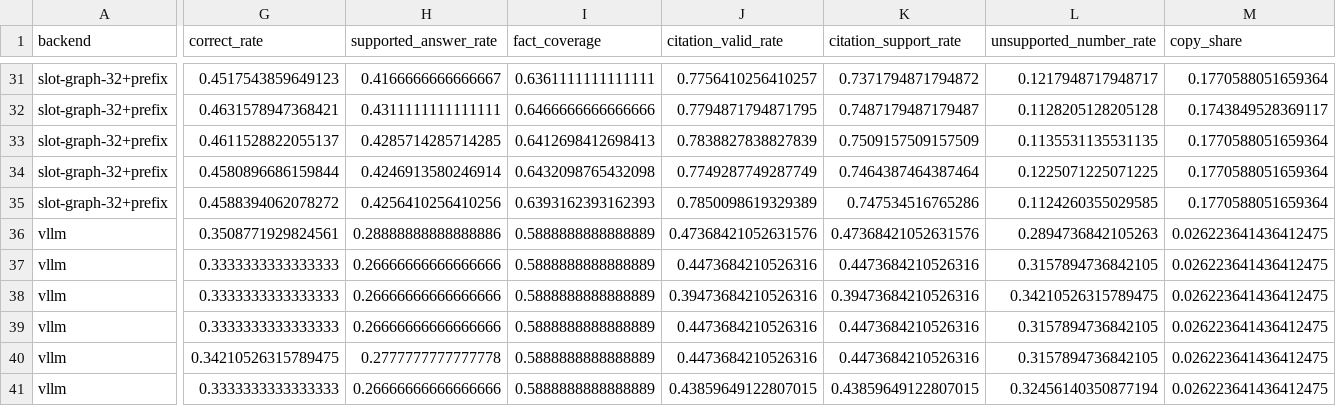
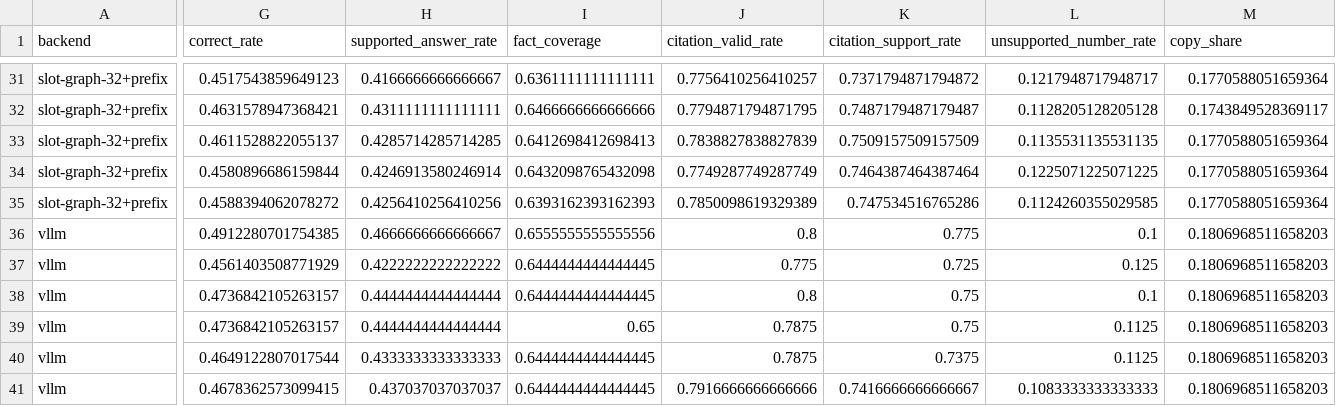
Before and after one commit to Shivanim042003/llm-inference, a CSV file: results/processed/supportdraft_quality.csv, drawn as a sheet; only a part is shown, gaps mark what is left out; the diff covers the shown part only; the diff names each change by its address in the sheet, - before the commit and + after, or states it on an @@ line.

```diff
--- a/results/processed/supportdraft_quality.csv
+++ b/results/processed/supportdraft_quality.csv
-G36 (correct_rate): 0.3508771929824561
+G36 (correct_rate): 0.4912280701754385
-H36 (supported_answer_rate): 0.28888888888888886
+H36 (supported_answer_rate): 0.4666666666666667
-I36 (fact_coverage): 0.5888888888888889
+I36 (fact_coverage): 0.6555555555555556
-J36 (citation_valid_rate): 0.47368421052631576
+J36 (citation_valid_rate): 0.8
-K36 (citation_support_rate): 0.47368421052631576
+K36 (citation_support_rate): 0.775
-L36 (unsupported_number_rate): 0.2894736842105263
+L36 (unsupported_number_rate): 0.1
-M36:M41 (copy_share): 0.026223641436412475
+M36:M41 (copy_share): 0.1806968511658203
-G37 (correct_rate): 0.3333333333333333
+G37 (correct_rate): 0.4561403508771929
-H37 (supported_answer_rate): 0.26666666666666666
+H37 (supported_answer_rate): 0.4222222222222222
-I37:I38 (fact_coverage): 0.5888888888888889
+I37:I38 (fact_coverage): 0.6444444444444445
-J37 (citation_valid_rate): 0.4473684210526316
+J37 (citation_valid_rate): 0.775
-K37 (citation_support_rate): 0.4473684210526316
+K37 (citation_support_rate): 0.725
-L37 (unsupported_number_rate): 0.3157894736842105
+L37 (unsupported_number_rate): 0.125
-G38:G39 (correct_rate): 0.3333333333333333
+G38:G39 (correct_rate): 0.4736842105263157
-H38:H39 (supported_answer_rate): 0.26666666666666666
+H38:H39 (supported_answer_rate): 0.4444444444444444
-J38 (citation_valid_rate): 0.39473684210526316
+J38 (citation_valid_rate): 0.8
-K38 (citation_support_rate): 0.39473684210526316
+K38 (citation_support_rate): 0.75
-L38 (unsupported_number_rate): 0.34210526315789475
+L38 (unsupported_number_rate): 0.1
-I39 (fact_coverage): 0.5888888888888889
+I39 (fact_coverage): 0.65
-J39:J40 (citation_valid_rate): 0.4473684210526316
+J39:J40 (citation_valid_rate): 0.7875
-K39 (citation_support_rate): 0.4473684210526316
+K39 (citation_support_rate): 0.75
-L39:L40 (unsupported_number_rate): 0.3157894736842105
+L39:L40 (unsupported_number_rate): 0.1125
-G40 (correct_rate): 0.34210526315789475
+G40 (correct_rate): 0.4649122807017544
-H40 (supported_answer_rate): 0.2777777777777778
+H40 (supported_answer_rate): 0.4333333333333333
-I40:I41 (fact_coverage): 0.5888888888888889
+I40:I41 (fact_coverage): 0.6444444444444445
-K40 (citation_support_rate): 0.4473684210526316
+K40 (citation_support_rate): 0.7375
-G41 (correct_rate): 0.3333333333333333
+G41 (correct_rate): 0.4678362573099415
-H41 (supported_answer_rate): 0.26666666666666666
+H41 (supported_answer_rate): 0.437037037037037
-J41 (citation_valid_rate): 0.43859649122807015
+J41 (citation_valid_rate): 0.7916666666666666
-K41 (citation_support_rate): 0.43859649122807015
+K41 (citation_support_rate): 0.7416666666666667
-L41 (unsupported_number_rate): 0.32456140350877194
+L41 (unsupported_number_rate): 0.1083333333333333
```
Also changed, not shown: 2 added rows and 46 edited cells elsewhere in this file, results/processed/supportdraft_serving.csv, 5 other files.
